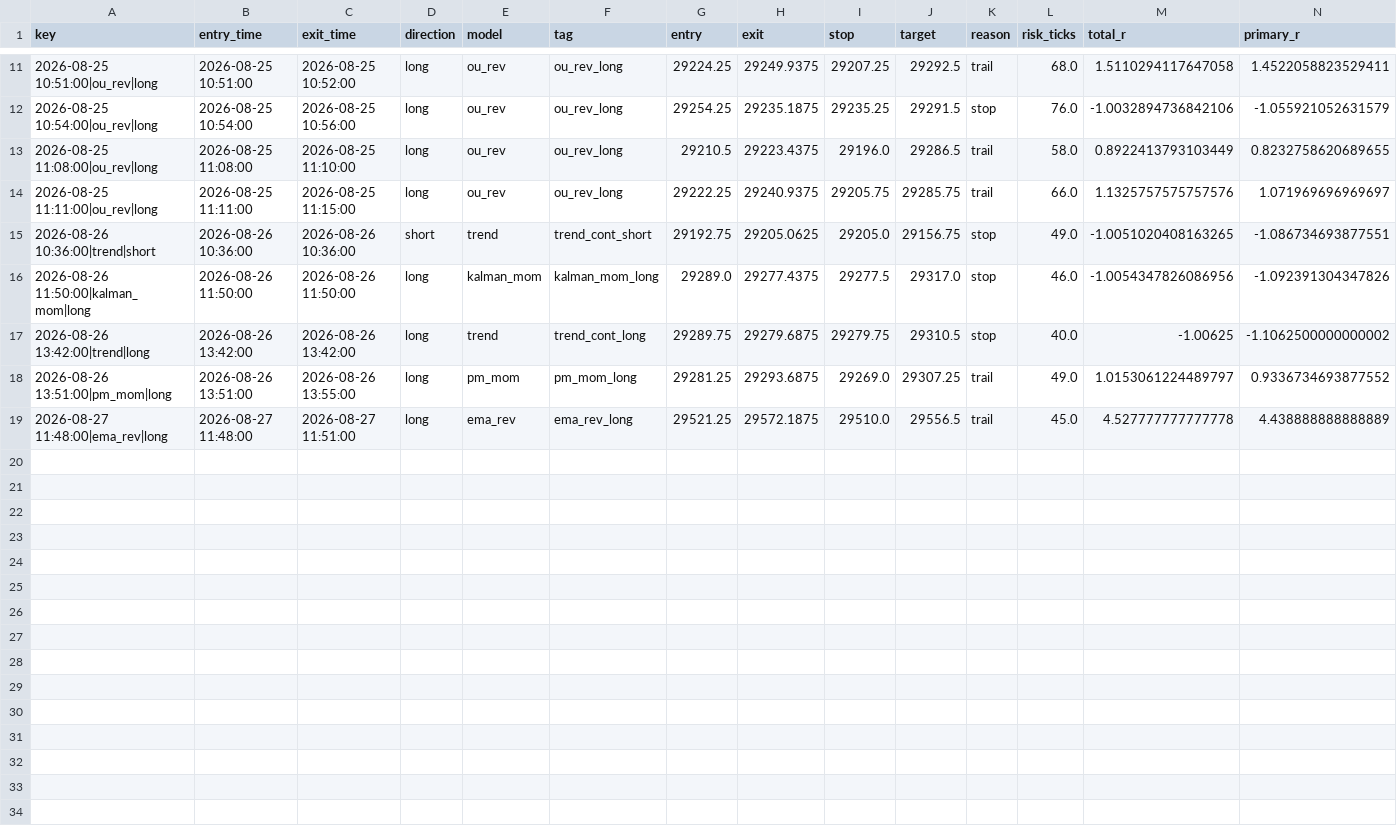
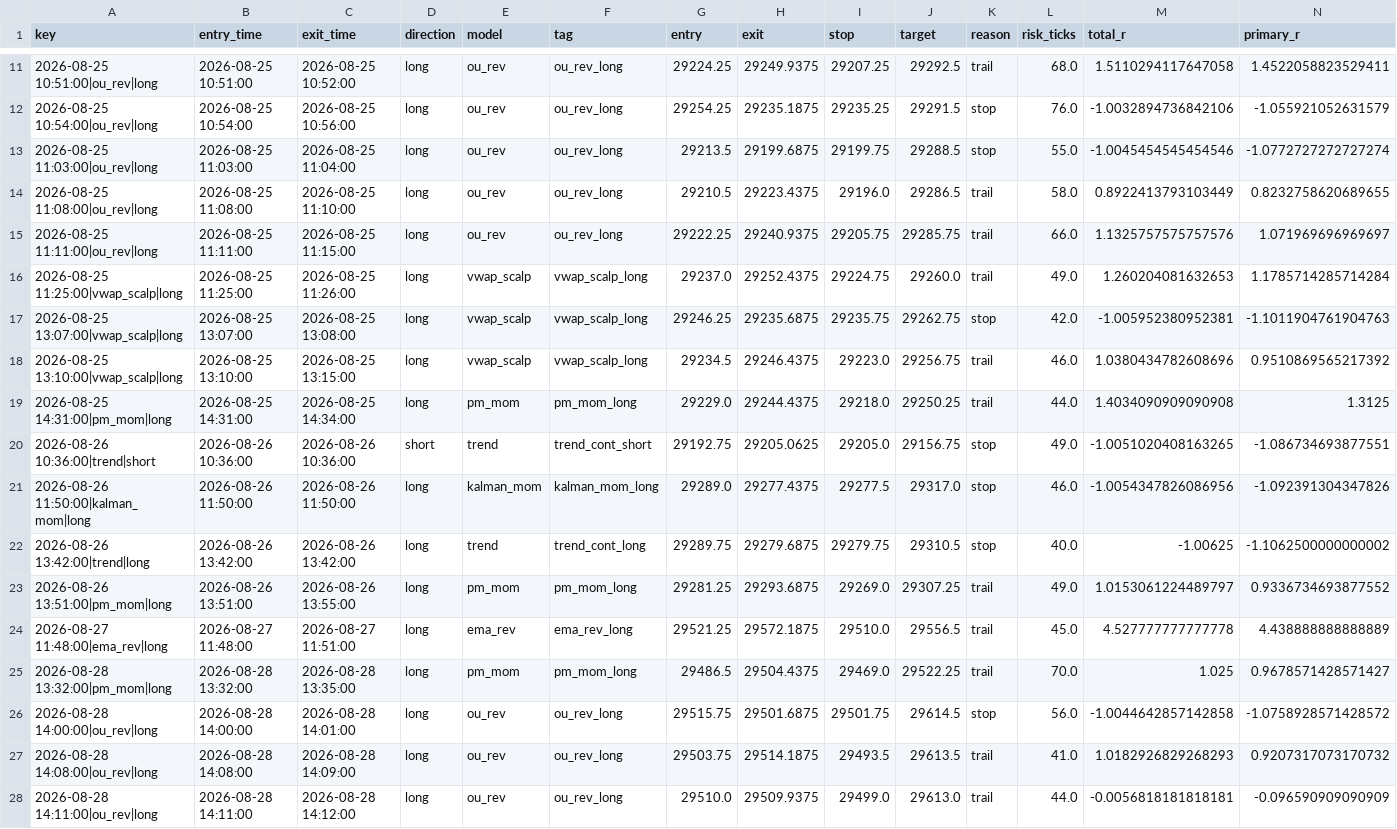
Before and after one commit to iagency971/twilio-voice-gateway, a CSV file: mnq-forward-shadow/results/ledger.csv, drawn as a sheet; only a part is shown, gaps mark what is left out; rows hold the shown columns only; the diff names each change by its address in the sheet, - before the commit and + after, or states it on an @@ line.

```diff
--- a/mnq-forward-shadow/results/ledger.csv
+++ b/mnq-forward-shadow/results/ledger.csv
+row 13: 2026-08-25 11:03:00|ou_rev|long | 2026-08-25 11:03:00 | 2026-08-25 11:04:00 | long | ou_rev | ou_rev_long | 29213.5 | 29199.6875 | 29199.75 | 29288.5 | stop | 55.0 | -1.0045454545454546 | -1.0772727272727274
+row 16: 2026-08-25 11:25:00|vwap_scalp|long | 2026-08-25 11:25:00 | 2026-08-25 11:26:00 | long | vwap_scalp | vwap_scalp_long | 29237.0 | 29252.4375 | 29224.75 | 29260.0 | trail | 49.0 | 1.260204081632653 | 1.1785714285714284
+row 17: 2026-08-25 13:07:00|vwap_scalp|long | 2026-08-25 13:07:00 | 2026-08-25 13:08:00 | long | vwap_scalp | vwap_scalp_long | 29246.25 | 29235.6875 | 29235.75 | 29262.75 | stop | 42.0 | -1.005952380952381 | -1.1011904761904763
+row 18: 2026-08-25 13:10:00|vwap_scalp|long | 2026-08-25 13:10:00 | 2026-08-25 13:15:00 | long | vwap_scalp | vwap_scalp_long | 29234.5 | 29246.4375 | 29223.0 | 29256.75 | trail | 46.0 | 1.0380434782608696 | 0.9510869565217392
+row 19: 2026-08-25 14:31:00|pm_mom|long | 2026-08-25 14:31:00 | 2026-08-25 14:34:00 | long | pm_mom | pm_mom_long | 29229.0 | 29244.4375 | 29218.0 | 29250.25 | trail | 44.0 | 1.4034090909090908 | 1.3125
+row 25: 2026-08-28 13:32:00|pm_mom|long | 2026-08-28 13:32:00 | 2026-08-28 13:35:00 | long | pm_mom | pm_mom_long | 29486.5 | 29504.4375 | 29469.0 | 29522.25 | trail | 70.0 | 1.025 | 0.9678571428571427
+row 26: 2026-08-28 14:00:00|ou_rev|long | 2026-08-28 14:00:00 | 2026-08-28 14:01:00 | long | ou_rev | ou_rev_long | 29515.75 | 29501.6875 | 29501.75 | 29614.5 | stop | 56.0 | -1.0044642857142858 | -1.0758928571428572
+row 27: 2026-08-28 14:08:00|ou_rev|long | 2026-08-28 14:08:00 | 2026-08-28 14:09:00 | long | ou_rev | ou_rev_long | 29503.75 | 29514.1875 | 29493.5 | 29613.5 | trail | 41.0 | 1.0182926829268293 | 0.9207317073170732
+row 28: 2026-08-28 14:11:00|ou_rev|long | 2026-08-28 14:11:00 | 2026-08-28 14:12:00 | long | ou_rev | ou_rev_long | 29510.0 | 29509.9375 | 29499.0 | 29613.0 | trail | 44.0 | -0.0056818181818181 | -0.096590909090909
```
Also changed, not shown: mnq-forward-shadow/results/latest_external_trades.csv, 3 other files.
